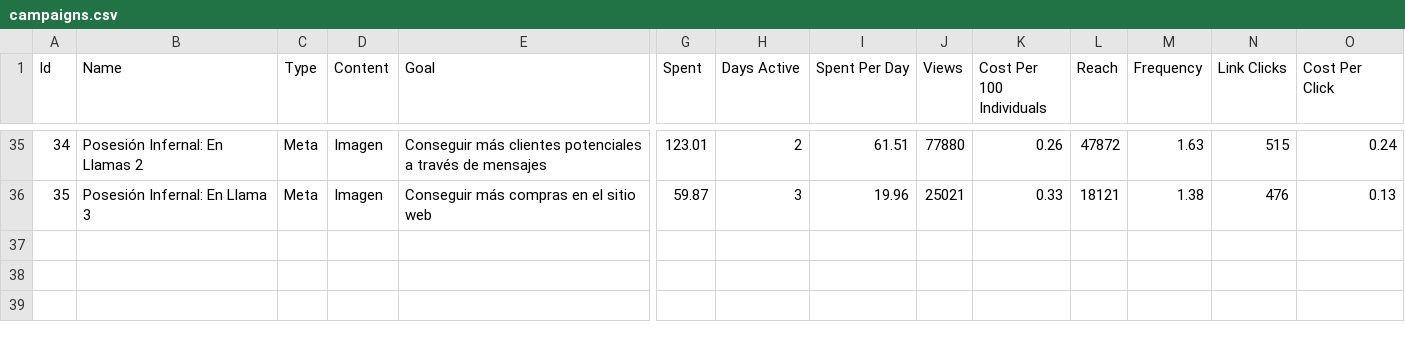
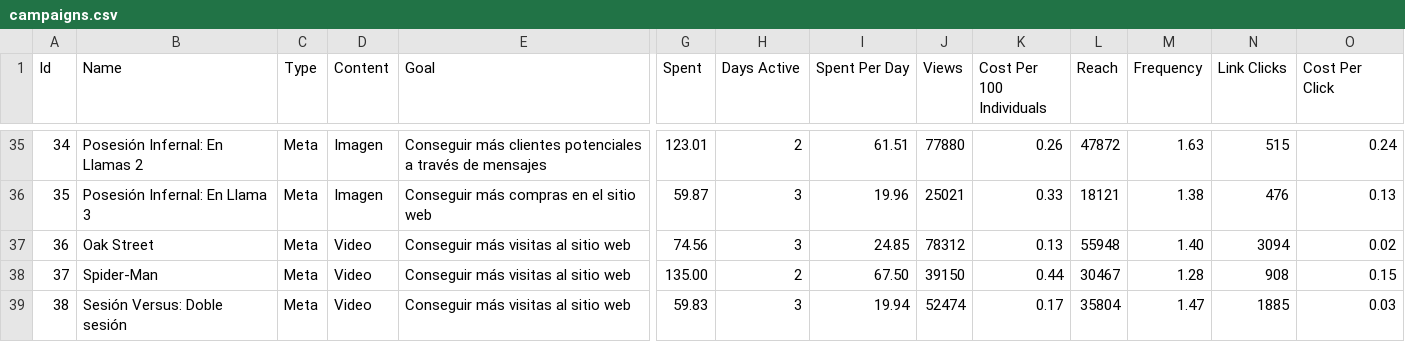
Before and after one commit to Moneyprinternepo/Caza-Influencers-Geca-Beta, a CSV file: data/campaigns.csv, drawn as a sheet; only a part is shown, gaps mark what is left out; rows hold the shown columns only; the diff names each change by its address in the sheet, - before the commit and + after, or states it on an @@ line.

Commit message:
Update campaigns.csv

```diff
--- a/data/campaigns.csv
+++ b/data/campaigns.csv
+row 37: 36 | Oak Street | Meta | Video | Conseguir más visitas al sitio web | 74.56 | 3 | 24.85 | 78312 | 0.13 | 55948 | 1.40 | 3094 | 0.02
+row 38: 37 | Spider-Man | Meta | Video | Conseguir más visitas al sitio web | 135.00 | 2 | 67.50 | 39150 | 0.44 | 30467 | 1.28 | 908 | 0.15
+row 39: 38 | Sesión Versus: Doble sesión | Meta | Video | Conseguir más visitas al sitio web | 59.83 | 3 | 19.94 | 52474 | 0.17 | 35804 | 1.47 | 1885 | 0.03
```
